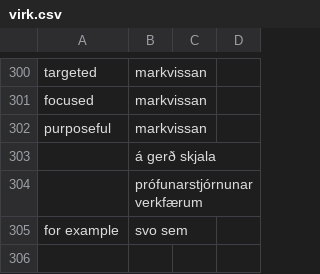
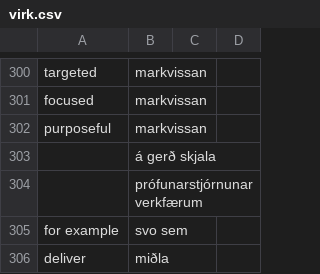
Before and after one commit to judyfong/dictionary, a CSV file: virk.csv, drawn as a sheet; only a part is shown, gaps mark what is left out; the diff names each change by its address in the sheet, - before the commit and + after, or states it on an @@ line.

Commit message:
Update virk.csv

```diff
--- a/virk.csv
+++ b/virk.csv
+row 306: deliver | miðla
```
